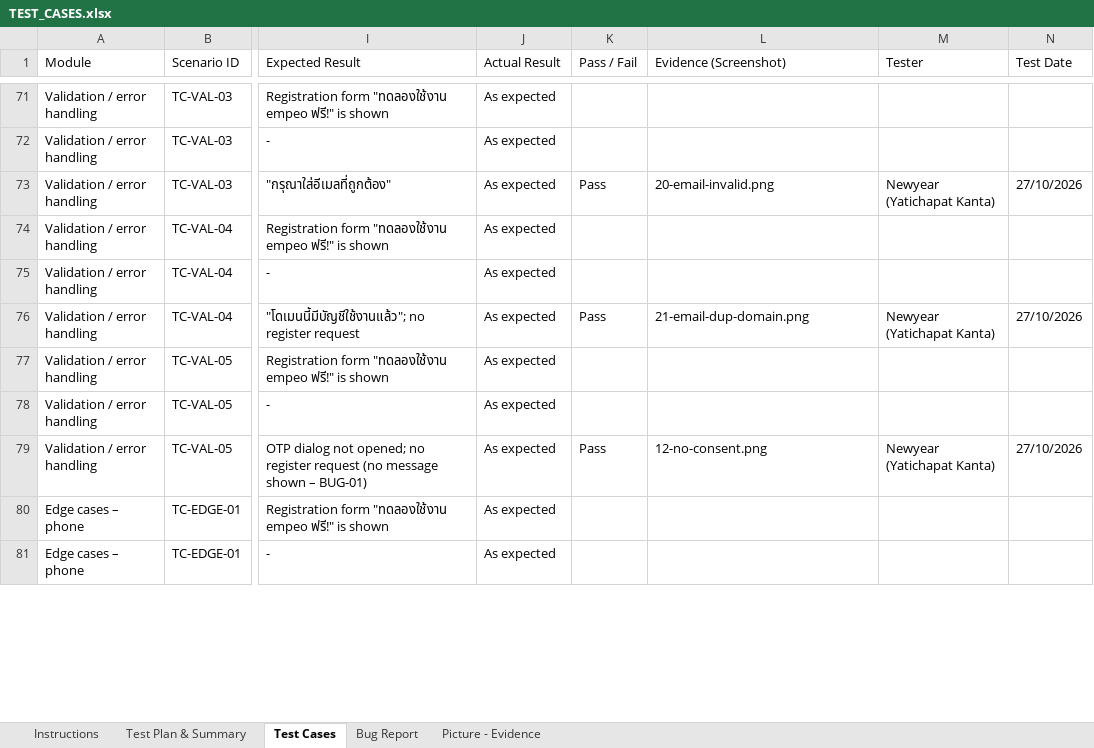
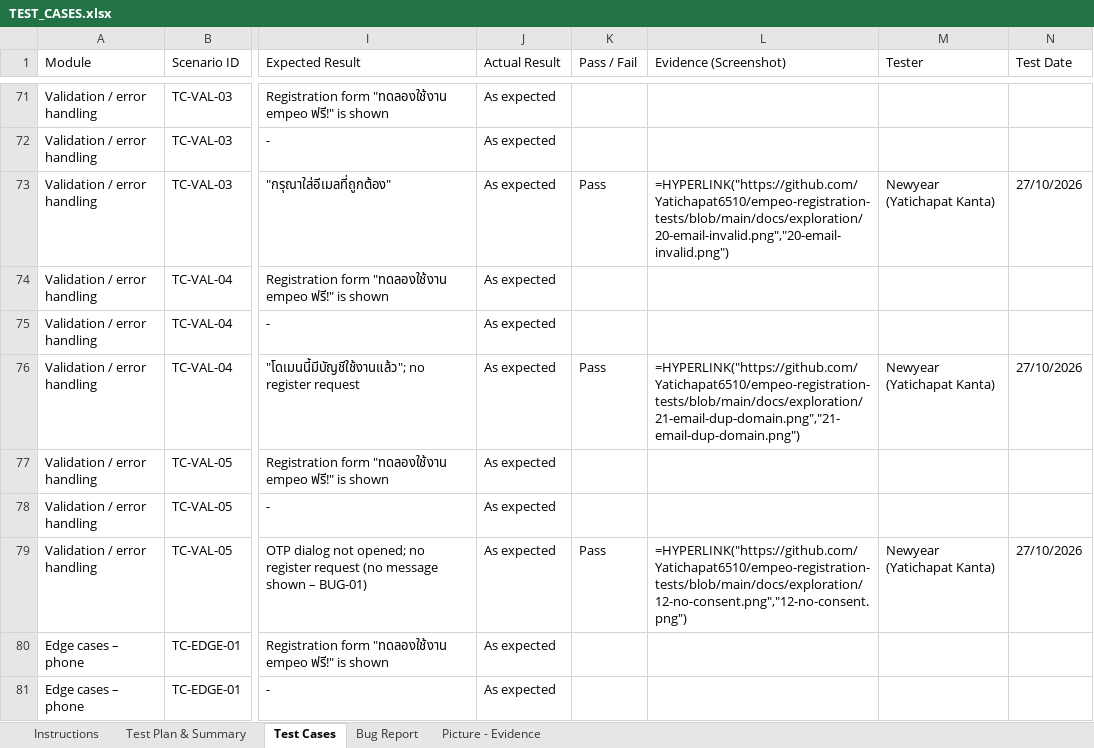
Before and after one commit to Yatichapat6510/empeo-registration-tests, an Excel workbook: docs/TEST_CASES.xlsx, sheet Test Cases, drawn as a sheet; only a part is shown, gaps mark what is left out; values as stored, in another font and other column widths than the file's, no cell formats; formulas without a stored value are shown as written; conditional formats not drawn; the diff covers the shown part only; the diff names each change by its address in the sheet, - before the commit and + after, or states it on an @@ line.

```diff
--- a/docs/TEST_CASES.xlsx (sheet Test Cases)
+++ b/docs/TEST_CASES.xlsx (sheet Test Cases)
-L73 (Evidence (Screenshot)): 20-email-invalid.png
+L73 (Evidence (Screenshot)): =HYPERLINK("https://github.com/Yatichapat6510/empeo-registration-tests/blob/main/docs/exploration/20-email-invalid.png","20-email-invalid.png")
-L76 (Evidence (Screenshot)): 21-email-dup-domain.png
+L76 (Evidence (Screenshot)): =HYPERLINK("https://github.com/Yatichapat6510/empeo-registration-tests/blob/main/docs/exploration/21-email-dup-domain.png","21-email-dup-domain.png")
-L79 (Evidence (Screenshot)): 12-no-consent.png
+L79 (Evidence (Screenshot)): =HYPERLINK("https://github.com/Yatichapat6510/empeo-registration-tests/blob/main/docs/exploration/12-no-consent.png","12-no-consent.png")
```
Also changed, not shown: 23 edited cells elsewhere in this sheet, sheet Instructions, sheet Picture - Evidence, sheet Bug Report, sheet Test Plan & Summary, cell formats, 7 other files.
